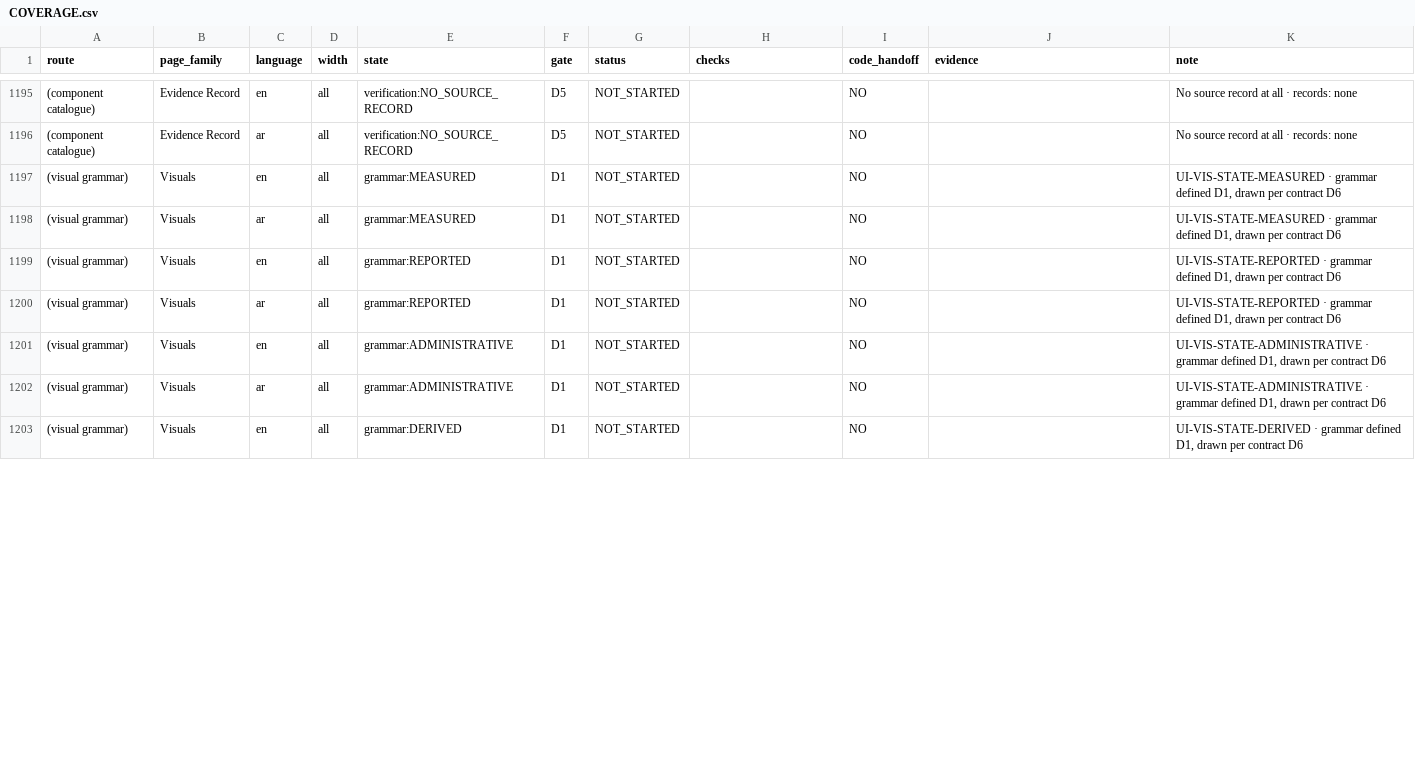
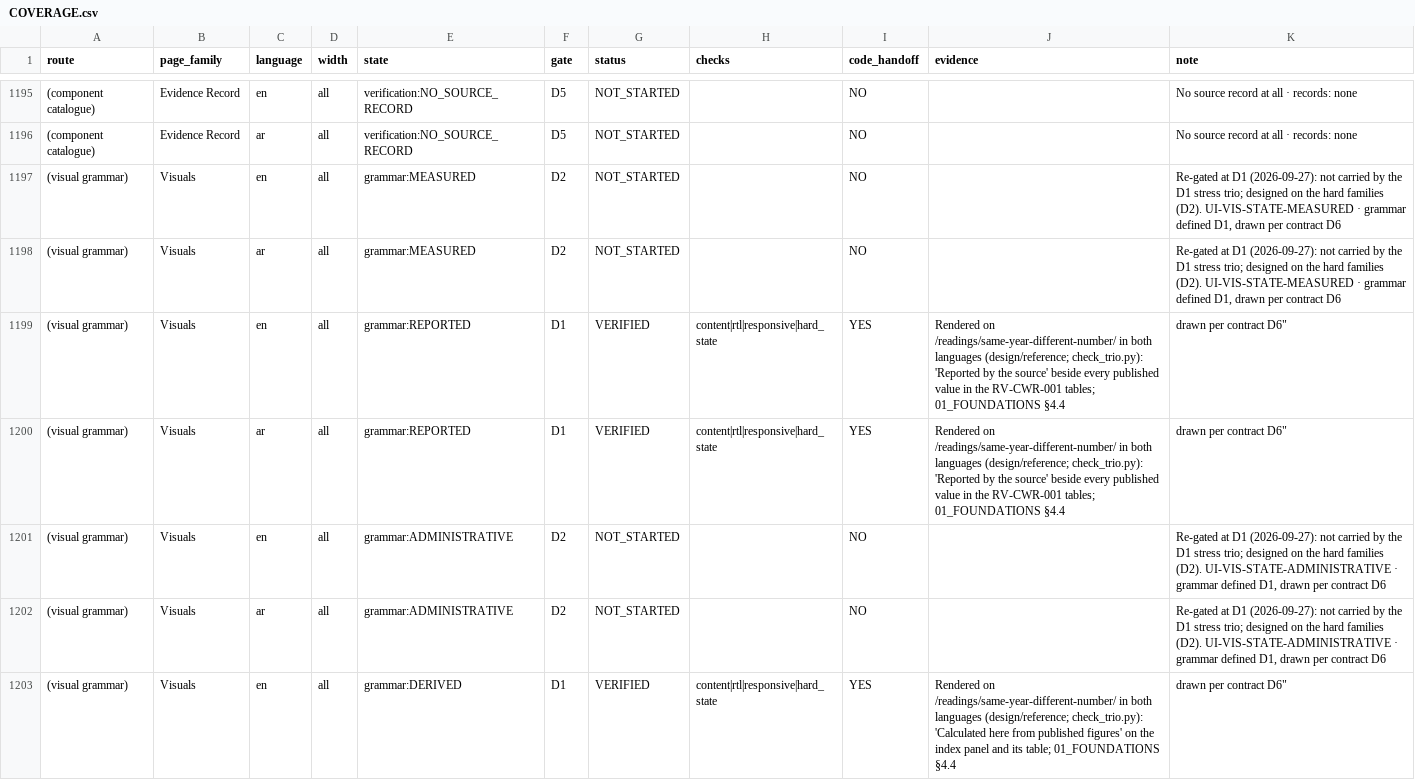
Before and after one commit to CausewayGrp/Financial-inclusion-, a CSV file: design/COVERAGE.csv, drawn as a sheet; only a part is shown, gaps mark what is left out; the diff covers the shown part only.

```diff
--- a/design/COVERAGE.csv
+++ b/design/COVERAGE.csv
@@ -1196,8 +1196,8 @@ route,page_family,language,width,state,gate,status,checks,code_handoff,evidence,
 (component catalogue),Evidence Record,ar,all,verification:NO_SOURCE_RECORD,D5,NOT_STARTED,,NO,,No source record at all · records: none
-(visual grammar),Visuals,en,all,grammar:MEASURED,D1,NOT_STARTED,,NO,,"UI-VIS-STATE-MEASURED · grammar defined D1, drawn per contract D6"
-(visual grammar),Visuals,ar,all,grammar:MEASURED,D1,NOT_STARTED,,NO,,"UI-VIS-STATE-MEASURED · grammar defined D1, drawn per contract D6"
-(visual grammar),Visuals,en,all,grammar:REPORTED,D1,NOT_STARTED,,NO,,"UI-VIS-STATE-REPORTED · grammar defined D1, drawn per contract D6"
-(visual grammar),Visuals,ar,all,grammar:REPORTED,D1,NOT_STARTED,,NO,,"UI-VIS-STATE-REPORTED · grammar defined D1, drawn per contract D6"
-(visual grammar),Visuals,en,all,grammar:ADMINISTRATIVE,D1,NOT_STARTED,,NO,,"UI-VIS-STATE-ADMINISTRATIVE · grammar defined D1, drawn per contract D6"
-(visual grammar),Visuals,ar,all,grammar:ADMINISTRATIVE,D1,NOT_STARTED,,NO,,"UI-VIS-STATE-ADMINISTRATIVE · grammar defined D1, drawn per contract D6"
-(visual grammar),Visuals,en,all,grammar:DERIVED,D1,NOT_STARTED,,NO,,"UI-VIS-STATE-DERIVED · grammar defined D1, drawn per contract D6"
+(visual grammar),Visuals,en,all,grammar:MEASURED,D2,NOT_STARTED,,NO,,"Re-gated at D1 (2026-09-27): not carried by the D1 stress trio; designed on the hard families (D2). UI-VIS-STATE-MEASURED · grammar defined D1, drawn per contract D6"
+(visual grammar),Visuals,ar,all,grammar:MEASURED,D2,NOT_STARTED,,NO,,"Re-gated at D1 (2026-09-27): not carried by the D1 stress trio; designed on the hard families (D2). UI-VIS-STATE-MEASURED · grammar defined D1, drawn per contract D6"
+(visual grammar),Visuals,en,all,grammar:REPORTED,D1,VERIFIED,content|rtl|responsive|hard_state,YES,"Rendered on /readings/same-year-different-number/ in both languages (design/reference; check_trio.py): 'Reported by the source' beside every published value in the RV-CWR-001 tables; 01_FOUNDATIONS §4.4", drawn per contract D6"
+(visual grammar),Visuals,ar,all,grammar:REPORTED,D1,VERIFIED,content|rtl|responsive|hard_state,YES,"Rendered on /readings/same-year-different-number/ in both languages (design/reference; check_trio.py): 'Reported by the source' beside every published value in the RV-CWR-001 tables; 01_FOUNDATIONS §4.4", drawn per contract D6"
+(visual grammar),Visuals,en,all,grammar:ADMINISTRATIVE,D2,NOT_STARTED,,NO,,"Re-gated at D1 (2026-09-27): not carried by the D1 stress trio; designed on the hard families (D2). UI-VIS-STATE-ADMINISTRATIVE · grammar defined D1, drawn per contract D6"
+(visual grammar),Visuals,ar,all,grammar:ADMINISTRATIVE,D2,NOT_STARTED,,NO,,"Re-gated at D1 (2026-09-27): not carried by the D1 stress trio; designed on the hard families (D2). UI-VIS-STATE-ADMINISTRATIVE · grammar defined D1, drawn per contract D6"
+(visual grammar),Visuals,en,all,grammar:DERIVED,D1,VERIFIED,content|rtl|responsive|hard_state,YES,"Rendered on /readings/same-year-different-number/ in both languages (design/reference; check_trio.py): 'Calculated here from published figures' on the index panel and its table; 01_FOUNDATIONS §4.4", drawn per contract D6"
```
Also changed, not shown: 81 edited cells elsewhere in this file, 45 other files.
